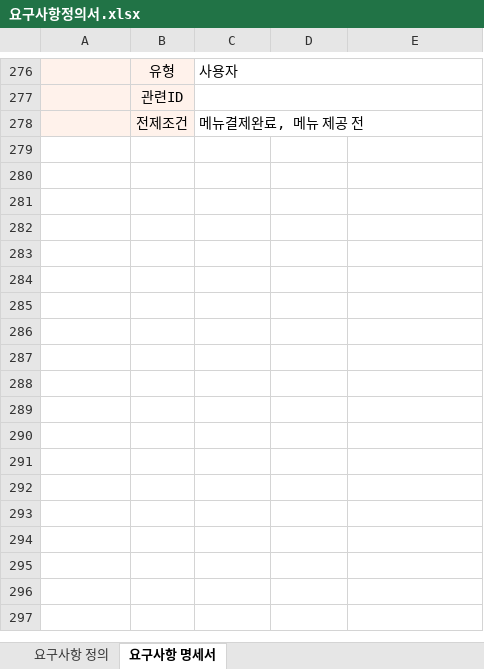
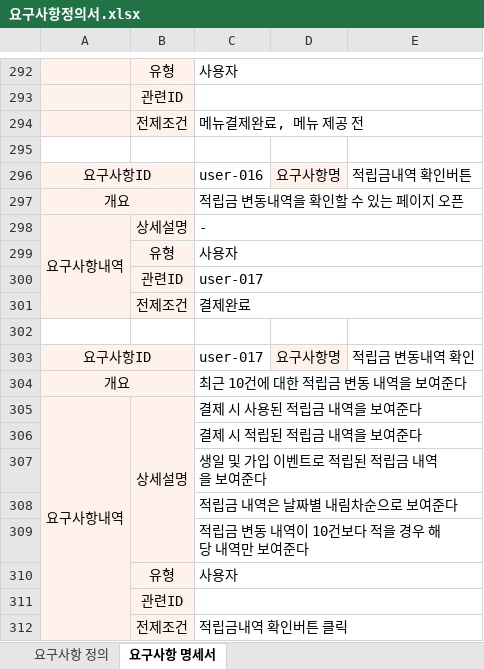
Before and after one commit to JinSolKwon/cafeKiosk, an Excel workbook: design/요구사항정의서.xlsx, sheet 요구사항 명세서, drawn as a sheet; only a part is shown, gaps mark what is left out; values as stored, in another font and other column widths than the file's, no borders; the diff covers the shown part only; the diff names each change by its address in the sheet, - before the commit and + after, or states it on an @@ line.

```diff
--- a/design/요구사항정의서.xlsx (sheet 요구사항 명세서)
+++ b/design/요구사항정의서.xlsx (sheet 요구사항 명세서)
+row 295: (empty)
+row 296: 요구사항ID |  | user-016 | 요구사항명 | 적립금내역 확인버튼
+row 297: 개요 |  | 적립금 변동내역을 확인할 수 있는 페이지 오픈
+row 298: 요구사항내역 | 상세설명 | -
+row 299:  | 유형 | 사용자
+row 300:  | 관련ID | user-017
+row 301:  | 전제조건 | 결제완료
+row 302: (empty)
+row 303: 요구사항ID |  | user-017 | 요구사항명 | 적립금 변동내역 확인
+row 304: 개요 |  | 최근 10건에 대한 적립금 변동 내역을 보여준다
+row 305: 요구사항내역 | 상세설명 | 결제 시 사용된 적립금 내역을 보여준다
+row 306:  |  | 결제 시 적립된 적립금 내역을 보여준다
+row 307:  |  | 생일 및 가입 이벤트로 적립된 적립금 내역을 보여준다
+row 308:  |  | 적립금 내역은 날짜별 내림차순으로 보여준다
+row 309:  |  | 적립금 변동 내역이 10건보다 적을 경우 해당 내역만 보여준다
+row 310:  | 유형 | 사용자
+row 311:  | 관련ID
+row 312:  | 전제조건 | 적립금내역 확인버튼 클릭
```
Also changed, not shown: 22 added rows, 6 removed rows and 2 moved rows elsewhere in this sheet, sheet 요구사항 정의, formulas that keep their value, design/테이블정의서.xlsx, 1 other file.
